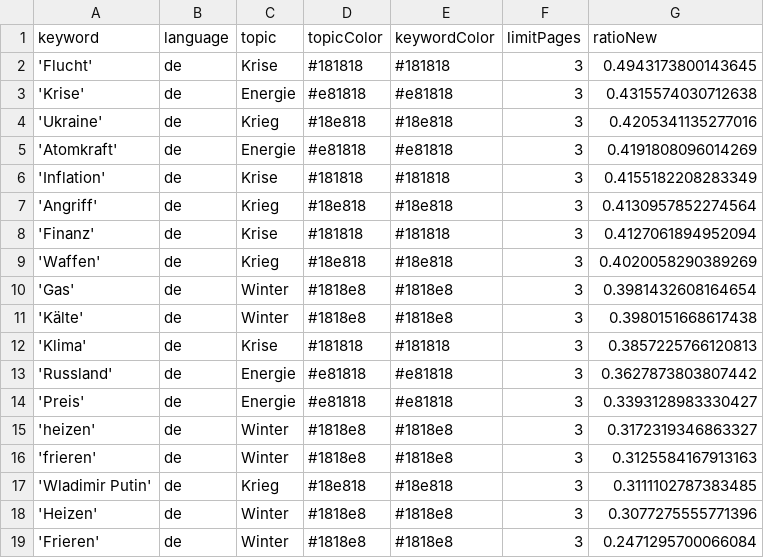
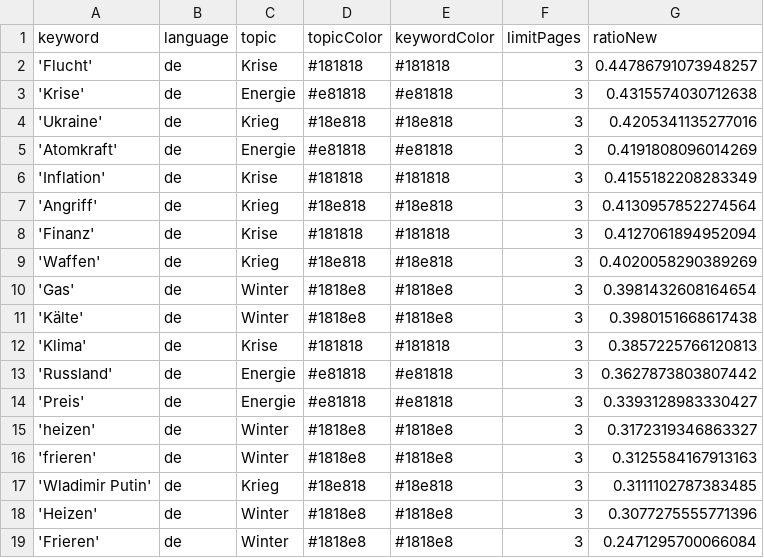
Before and after one commit to liese97-news/winterIsComing2, a CSV file: keywords.csv, drawn as a sheet.

```diff
--- a/keywords.csv
+++ b/keywords.csv
@@ -1,3 +1,3 @@
 keyword,language,topic,topicColor,keywordColor,limitPages,ratioNew
-'Flucht',de,Krise,#181818,#181818,3,0.4943173800143645
+'Flucht',de,Krise,#181818,#181818,3,0.44786791073948257
 'Krise',de,Energie,#e81818,#e81818,3,0.4315574030712638
```
Also changed, not shown: csv/news_2023_01.csv, 1 other file.
